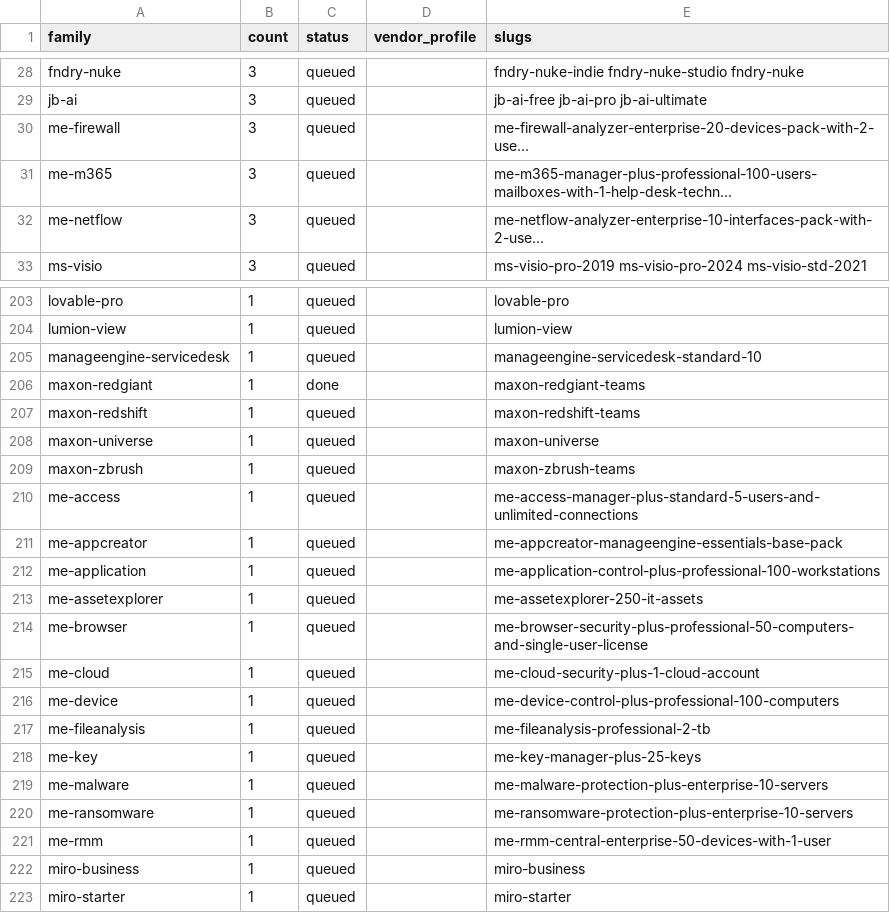
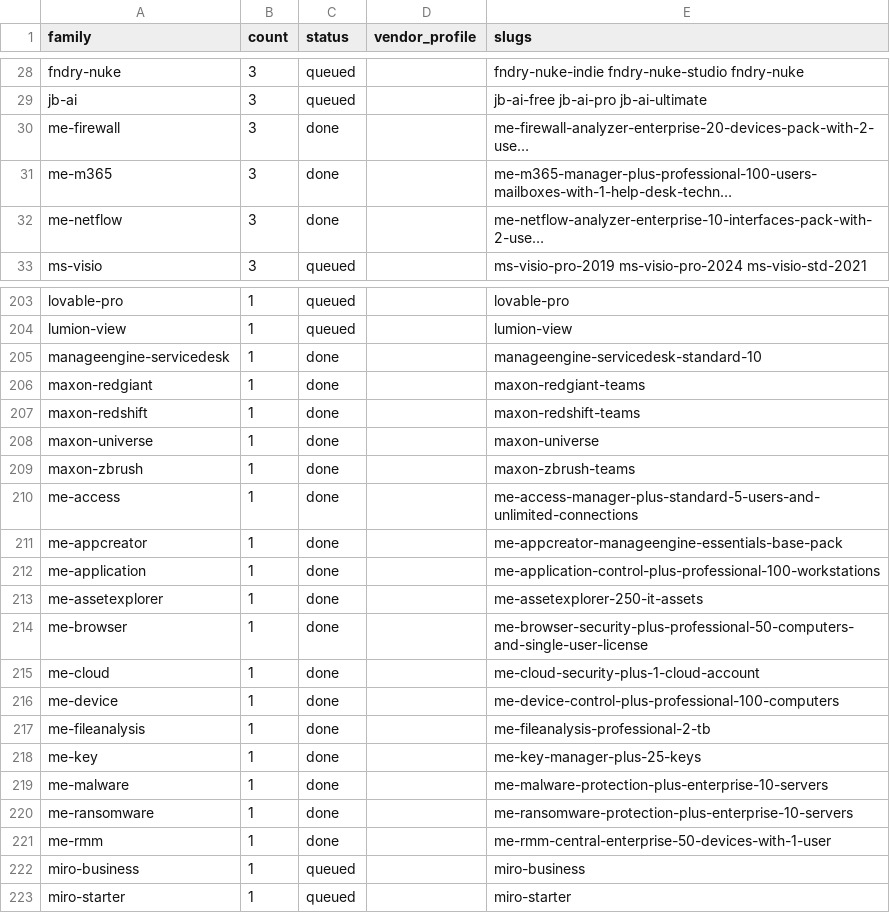
Before and after one commit to AlBeli-V/WebSite_BizSoft, a CSV file: docs/tasks/product-card-content-system/rollout-queue.csv, drawn as a sheet; only a part is shown, gaps mark what is left out; long unchanged cells end in …; the diff covers the shown part only; the diff names each change by its address in the sheet, - before the commit and + after, or states it on an @@ line.

Commit message:
Волна 1 контента карточек: остальные ManageEngine после волны 2 — 17 семейств, 33 карточки (#545)
15 новых семейств (DataSecurity Plus, FileAnalysis, MDM Plus, Cloud Security Plus, Firewall Analyzer, NetFlow Analyzer, NCM, OpUtils, DDI Central, Applications Manager, Analytics Plus, AppCreator, AssetExplorer, RMM Central), OpManager MSP/Nexus/интерфейсы в ZOHO-OPMANAGER, правки носителя ZOHO-SDP, 35 разделов профиля ManageEngine. 49 позиций, заведённых волной 2, оставлены в её семействах. Валидатор 0 ошибок по 35 семействам (206 карточек), pnpm test зелёный. 8 позиций needs_operator к применению не идут до правки названий.

```diff
--- a/docs/tasks/product-card-content-system/rollout-queue.csv
+++ b/docs/tasks/product-card-content-system/rollout-queue.csv
-C30:C32 (status): queued
+C30:C32 (status): done
-C205 (status): queued
+C205 (status): done
-C207:C221 (status): queued
+C207:C221 (status): done
```
Also changed, not shown: 25 edited cells elsewhere in this file, 18 other files.
